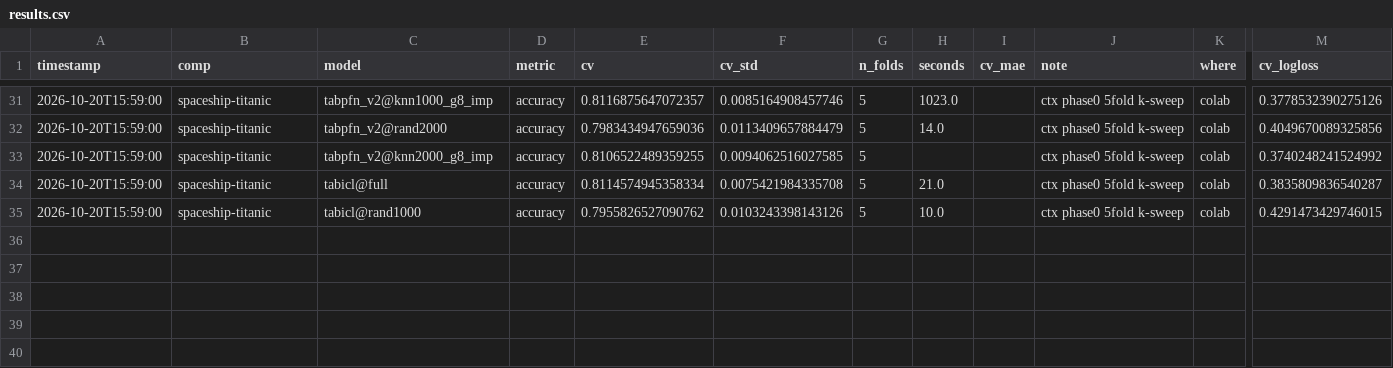
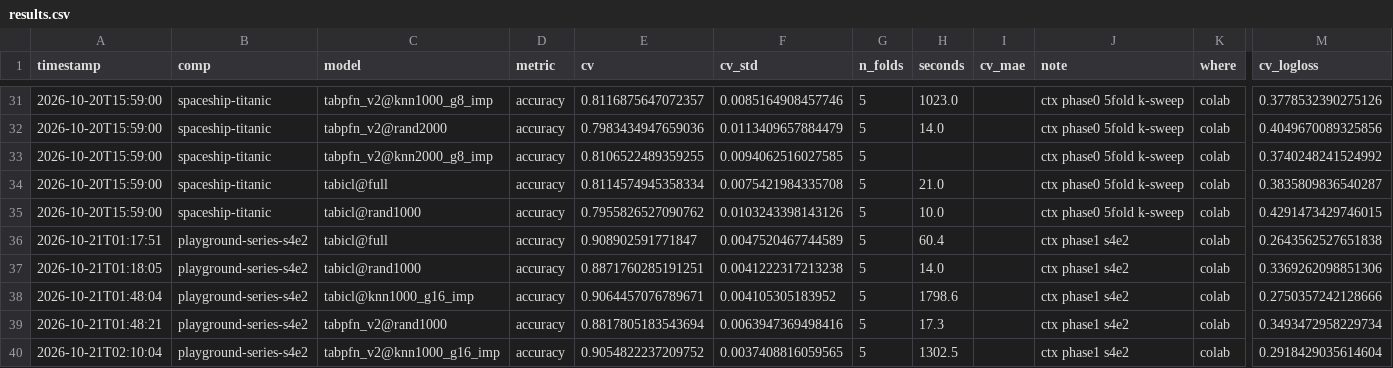
Before and after one commit to Aiden-Jeon/kaggle-master, a CSV file: results/results.csv, drawn as a sheet; only a part is shown, gaps mark what is left out; rows hold the shown columns only; the diff names each change by its address in the sheet, - before the commit and + after, or states it on an @@ line.

```diff
--- a/results/results.csv
+++ b/results/results.csv
+row 36: 2026-10-21T01:17:51 | playground-series-s4e2 | tabicl@full | accuracy | 0.908902591771847 | 0.0047520467744589 | 5 | 60.4 |  | ctx phase1 s4e2 | colab | 0.2643562527651838
+row 37: 2026-10-21T01:18:05 | playground-series-s4e2 | tabicl@rand1000 | accuracy | 0.8871760285191251 | 0.0041222317213238 | 5 | 14.0 |  | ctx phase1 s4e2 | colab | 0.3369262098851306
+row 38: 2026-10-21T01:48:04 | playground-series-s4e2 | tabicl@knn1000_g16_imp | accuracy | 0.9064457076789671 | 0.004105305183952 | 5 | 1798.6 |  | ctx phase1 s4e2 | colab | 0.2750357242128666
+row 39: 2026-10-21T01:48:21 | playground-series-s4e2 | tabpfn_v2@rand1000 | accuracy | 0.8817805183543694 | 0.0063947369498416 | 5 | 17.3 |  | ctx phase1 s4e2 | colab | 0.3493472958229734
+row 40: 2026-10-21T02:10:04 | playground-series-s4e2 | tabpfn_v2@knn1000_g16_imp | accuracy | 0.9054822237209752 | 0.0037408816059565 | 5 | 1302.5 |  | ctx phase1 s4e2 | colab | 0.2918429035614604
```
Also changed, not shown: 1 other file.
